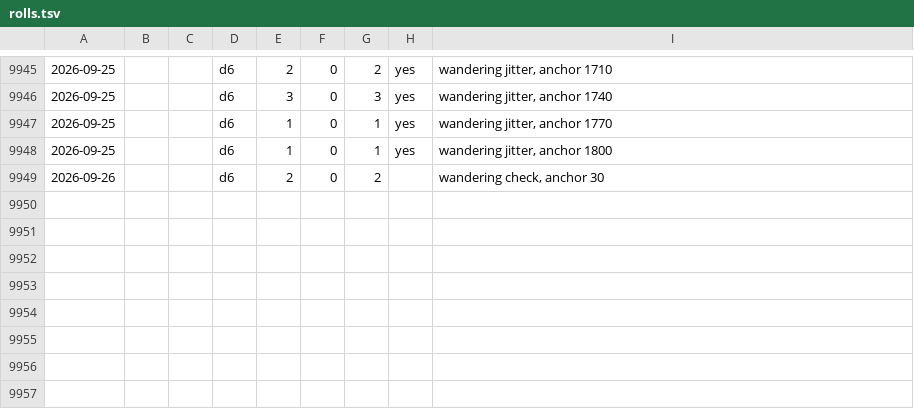
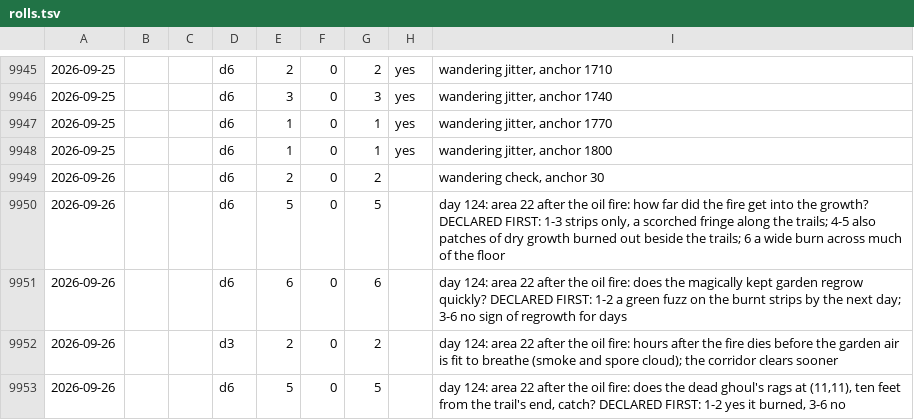
Before and after one commit to dllahr/claude_playing_advanced_dungeons_and_dragons_1st_edition, a TSV file: campaign/rolls.tsv, drawn as a sheet; only a part is shown, gaps mark what is left out; the diff names each change by its address in the sheet, - before the commit and + after, or states it on an @@ line.

```diff
--- a/campaign/rolls.tsv
+++ b/campaign/rolls.tsv
+row 9950: 2026-09-26 |  |  | d6 | 5 | 0 | 5 |  | day 124: area 22 after the oil fire: how far did the fire get into the growth? DECLARED FIRST: 1-3 strips only, a scorched fringe along the trails; 4-5 also patches of dry growth burned out beside the trails; 6 a wide burn across much of the floor
+row 9951: 2026-09-26 |  |  | d6 | 6 | 0 | 6 |  | day 124: area 22 after the oil fire: does the magically kept garden regrow quickly? DECLARED FIRST: 1-2 a green fuzz on the burnt strips by the next day; 3-6 no sign of regrowth for days
+row 9952: 2026-09-26 |  |  | d3 | 2 | 0 | 2 |  | day 124: area 22 after the oil fire: hours after the fire dies before the garden air is fit to breathe (smoke and spore cloud); the corridor clears sooner
+row 9953: 2026-09-26 |  |  | d6 | 5 | 0 | 5 |  | day 124: area 22 after the oil fire: does the dead ghoul's rags at (11,11), ten feet from the trail's end, catch? DECLARED FIRST: 1-2 yes it burned, 3-6 no
```
Also changed, not shown: campaign/clock.tsv, campaign/light.tsv, 3 other files.
